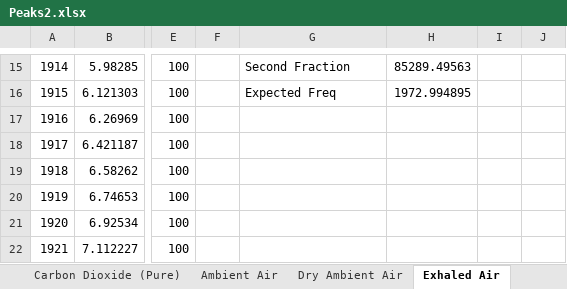
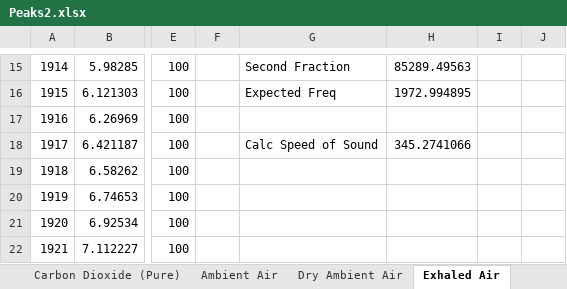
Before and after one commit to MaxWiz/Sound-Resonance, an Excel workbook: Peaks2.xlsx, sheet Exhaled Air, drawn as a sheet; only a part is shown, gaps mark what is left out; values as stored, in another font and other column widths than the file's, no borders; charts and pictures not drawn; the diff names each change by its address in the sheet, - before the commit and + after, or states it on an @@ line.

Commit message:
Update 7
Added speed of sound calculation for binary gasses.

```diff
--- a/Peaks2.xlsx (sheet Exhaled Air)
+++ b/Peaks2.xlsx (sheet Exhaled Air)
-G18: (empty)
+G18: Calc Speed of Sound
-H18: (empty)
+H18: 345.2741066
```
Also changed, not shown: sheet Ambient Air, sheet Excersize Exhaled Air, sheet Dry Ambient Air.
